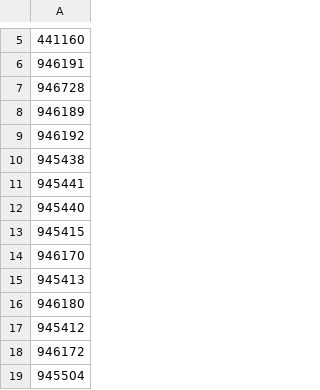
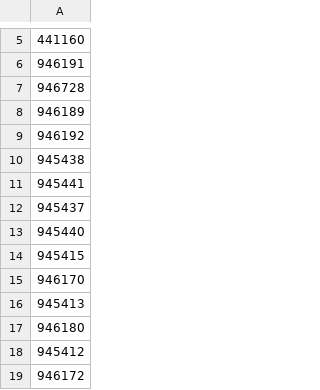
Before and after one commit to vladi1199/proba5, a CSV file: proba5/not_found_filstar.csv, drawn as a sheet; only a part is shown, gaps mark what is left out; the shorter side is filled out with more unchanged rows; the diff names each change by its address in the sheet, - before the commit and + after, or states it on an @@ line.

```diff
--- a/proba5/not_found_filstar.csv
+++ b/proba5/not_found_filstar.csv
+row 12: 945437
```
Also changed, not shown: proba5/results_filstar.csv, 1 other file.
